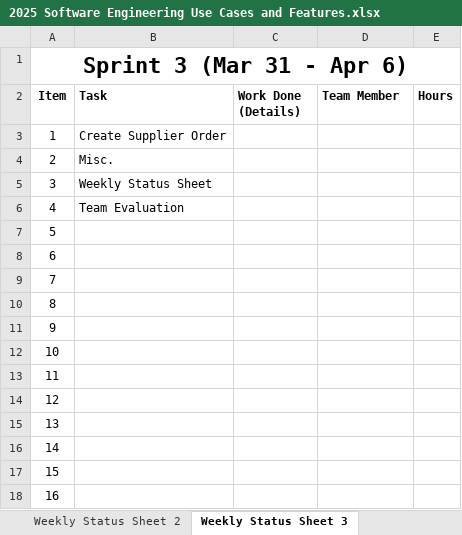
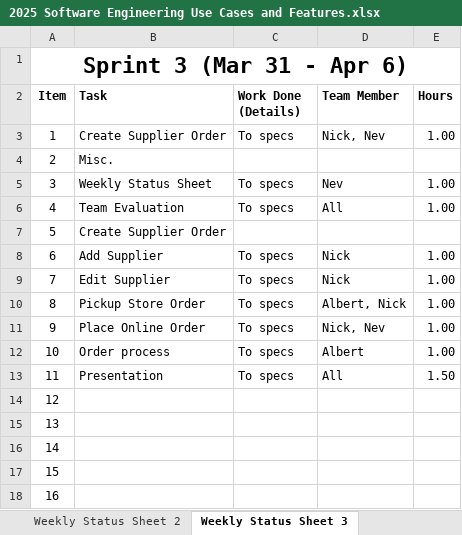
Before and after one commit to AlbertGStanica/SoftwareEngineeringGroupProject, an Excel workbook: Week 1/2025 Software Engineering Use Cases and Features.xlsx, sheet Weekly Status Sheet 3, drawn as a sheet; only a part is shown; values as stored, in another font and other column widths than the file's, no borders; the diff names each change by its address in the sheet, - before the commit and + after, or states it on an @@ line.

Commit message:
push

```diff
--- a/Week 1/2025 Software Engineering Use Cases and Features.xlsx (sheet Weekly Status Sheet 3)
+++ b/Week 1/2025 Software Engineering Use Cases and Features.xlsx (sheet Weekly Status Sheet 3)
-C3 (Work Done (Details)): (empty)
+C3 (Work Done (Details)): To specs
-D3 (Team Member): (empty)
+D3 (Team Member): Nick, Nev
-E3 (Hours): (empty)
+E3 (Hours): 1.00
-C5:C6 (Work Done (Details)): (empty)
+C5:C6 (Work Done (Details)): To specs
-D5 (Team Member): (empty)
+D5 (Team Member): Nev
-E5:E6 (Hours): (empty)
+E5:E6 (Hours): 1.00
-D6 (Team Member): (empty)
+D6 (Team Member): All
-B7 (Task): (empty)
+B7 (Task): Create Supplier Order
-B8 (Task): (empty)
+B8 (Task): Add Supplier
-C8:C13 (Work Done (Details)): (empty)
+C8:C13 (Work Done (Details)): To specs
-D8:D9 (Team Member): (empty)
+D8:D9 (Team Member): Nick
-E8:E12 (Hours): (empty)
+E8:E12 (Hours): 1.00
-B9 (Task): (empty)
+B9 (Task): Edit Supplier
-B10 (Task): (empty)
+B10 (Task): Pickup Store Order
-D10 (Team Member): (empty)
+D10 (Team Member): Albert, Nick
-B11 (Task): (empty)
+B11 (Task): Place Online Order
-D11 (Team Member): (empty)
+D11 (Team Member): Nick, Nev
-B12 (Task): (empty)
+B12 (Task): Order process
-D12 (Team Member): (empty)
+D12 (Team Member): Albert
-B13 (Task): (empty)
+B13 (Task): Presentation
-D13 (Team Member): (empty)
+D13 (Team Member): All
-E13 (Hours): (empty)
+E13 (Hours): 1.50
```
Also changed, not shown: sheet SPRINTS.
